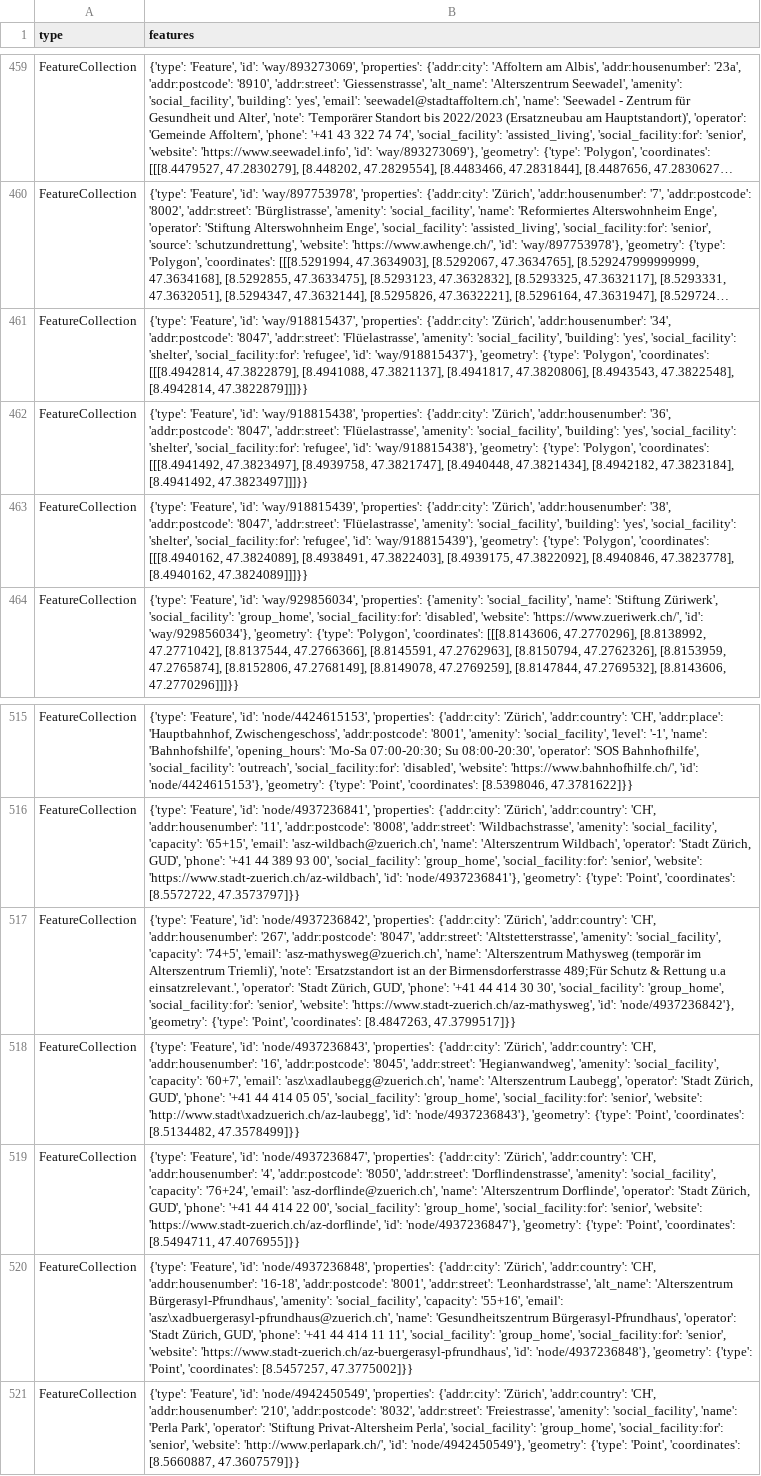
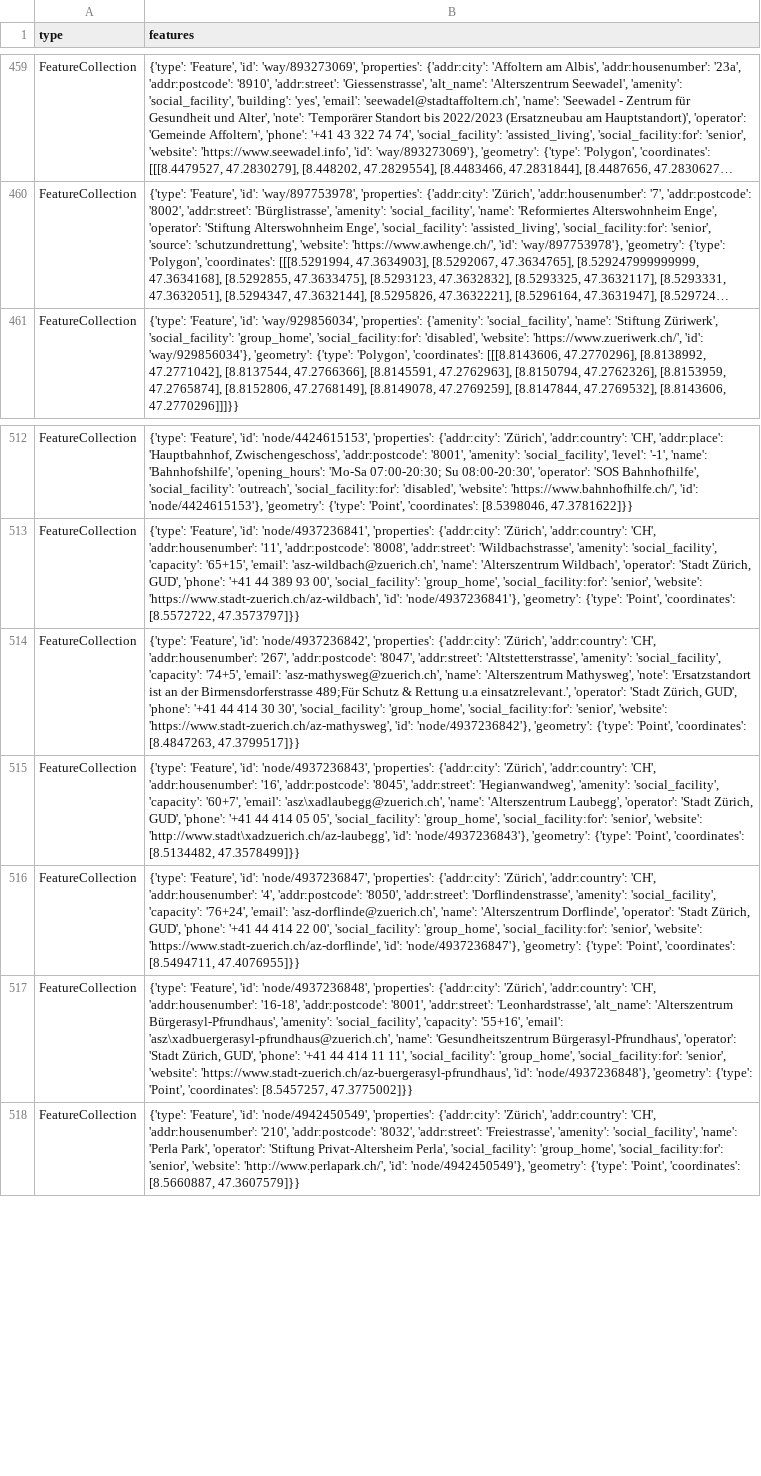
Before and after one commit to chnuessli/elz-data, a CSV file: data/csv/facilities/social_facilities/social_facilities_dispo_srz.csv, drawn as a sheet; only a part is shown, gaps mark what is left out; long unchanged cells end in …; removed rows and columns are numbered as before the commit, all else as after; the diff names each change by its address in the sheet, - before the commit and + after, or states it on an @@ line.

```diff
--- a/data/csv/facilities/social_facilities/social_facilities_dispo_srz.csv
+++ b/data/csv/facilities/social_facilities/social_facilities_dispo_srz.csv
-row 461: FeatureCollection | {'type': 'Feature', 'id': 'way/918815437', 'properties': {'addr:city': 'Zürich', 'addr:housenumber': '34', 'addr:postcode': '8047', 'addr:street': 'Flüelastrasse', 'amenity': 'social_facility', 'building': 'yes', 'social_facility': 'shelter', 'social_facility:for': 'refugee', 'id': 'way/918815437'}, 'geometry': {'type': 'Polygon', 'coordinates': [[[8.4942814, 47.3822879], [8.4941088, 47.3821137], [8.4941817, 47.3820806], [8.4943543, 47.3822548], [8.4942814, 47.3822879]]]}}
-row 462: FeatureCollection | {'type': 'Feature', 'id': 'way/918815438', 'properties': {'addr:city': 'Zürich', 'addr:housenumber': '36', 'addr:postcode': '8047', 'addr:street': 'Flüelastrasse', 'amenity': 'social_facility', 'building': 'yes', 'social_facility': 'shelter', 'social_facility:for': 'refugee', 'id': 'way/918815438'}, 'geometry': {'type': 'Polygon', 'coordinates': [[[8.4941492, 47.3823497], [8.4939758, 47.3821747], [8.4940448, 47.3821434], [8.4942182, 47.3823184], [8.4941492, 47.3823497]]]}}
-row 463: FeatureCollection | {'type': 'Feature', 'id': 'way/918815439', 'properties': {'addr:city': 'Zürich', 'addr:housenumber': '38', 'addr:postcode': '8047', 'addr:street': 'Flüelastrasse', 'amenity': 'social_facility', 'building': 'yes', 'social_facility': 'shelter', 'social_facility:for': 'refugee', 'id': 'way/918815439'}, 'geometry': {'type': 'Polygon', 'coordinates': [[[8.4940162, 47.3824089], [8.4938491, 47.3822403], [8.4939175, 47.3822092], [8.4940846, 47.3823778], [8.4940162, 47.3824089]]]}}
-B514 (features): …'name': 'Alterszentrum Mathysweg (temporär im Alterszentrum Triemli)', 'note': 'Ersatzstandort…
+B514 (features): …'name': 'Alterszentrum Mathysweg', 'note': 'Ersatzstandort…
```
Also changed, not shown: data/csv/access/gates/gates_dispo_srz.csv, data/csv/access/gates/gates_kt_zh.csv, 9 other files.
